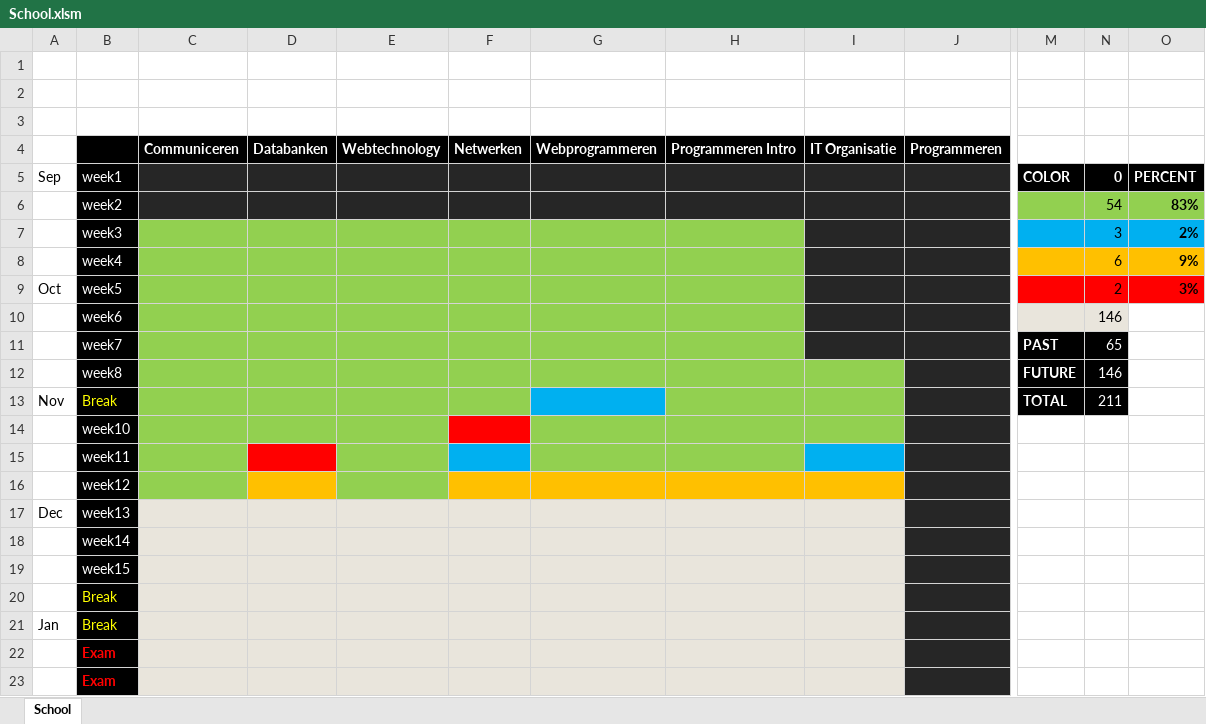
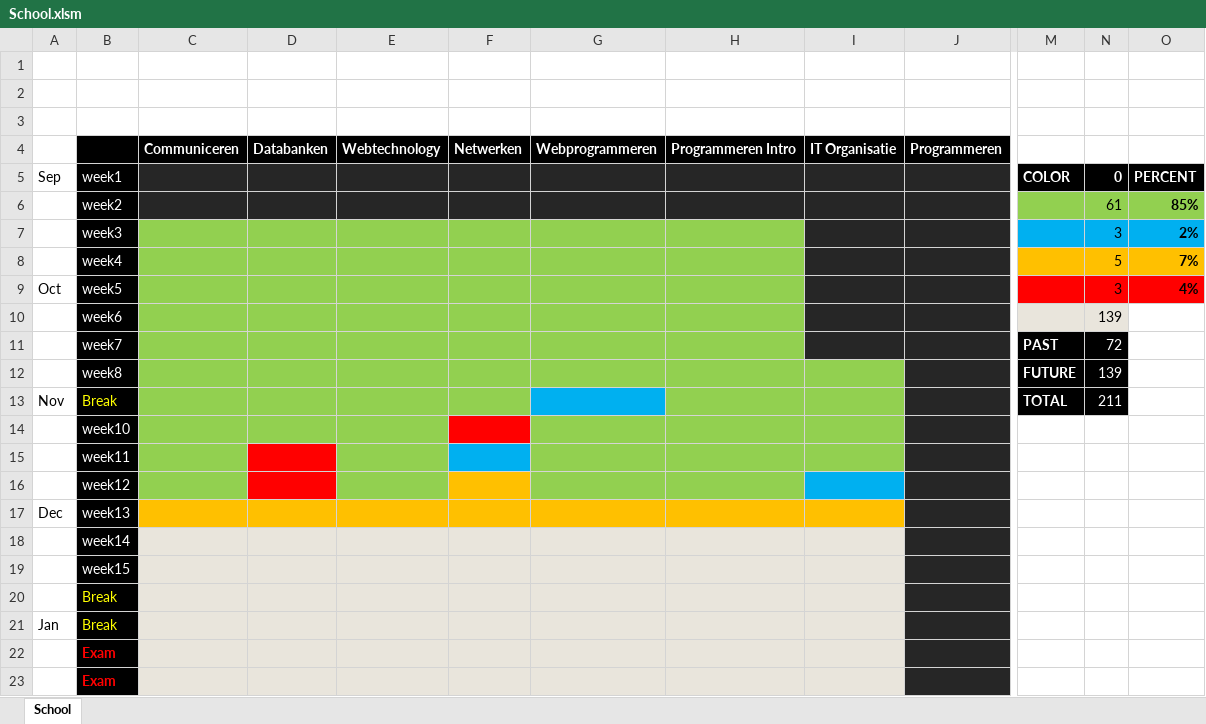
Before and after one commit to AbdelhamidYaseen/School, an Excel workbook: School.xlsm, sheet School, drawn as a sheet; only a part is shown, gaps mark what is left out; values as stored, in another font and other column widths than the file's, no borders; charts and pictures not drawn; the diff names each change by its address in the sheet, - before the commit and + after, or states it on an @@ line.

```diff
--- a/School.xlsm (sheet School)
+++ b/School.xlsm (sheet School)
-N6: 54
+N6: 61
-O6: 83%
+O6: 85%
-N8: 6
+N8: 5
-O8: 9%
+O8: 7%
-N9: 2
+N9: 3
-O9: 3%
+O9: 4%
-N10: 146
+N10: 139
-N11: 65
+N11: 72
-N12: 146
+N12: 139
-I15 fill: #00B0F0
+I15 fill: #92D050
-D16 fill: #FFC000
+D16 fill: #FF0000
-G16:H16 fill: #FFC000
+G16:H16 fill: #92D050
-I16 fill: #FFC000
+I16 fill: #00B0F0
-C17:I17 fill: #E9E5DC
+C17:I17 fill: #FFC000
```
Also changed, not shown: charts or pictures, 11 other files.
